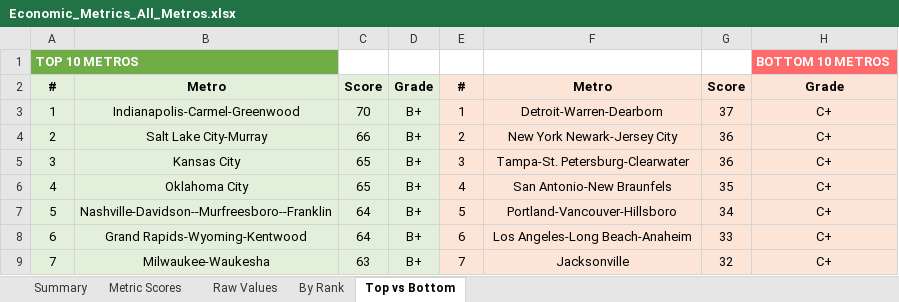
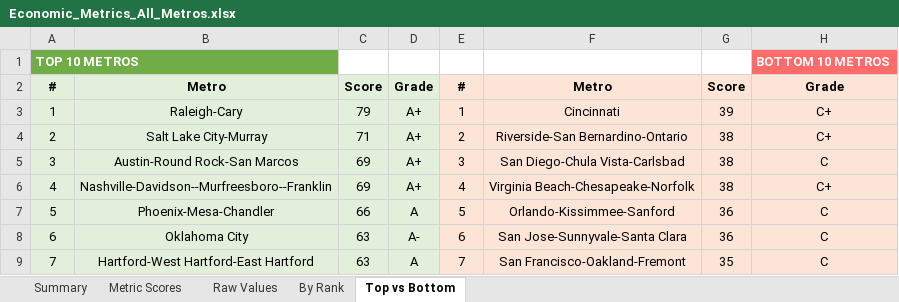
Before and after one commit to danielwipert/city.economic.health, an Excel workbook: Economic_Metrics_All_Metros.xlsx, sheet Top vs Bottom, drawn as a sheet; only a part is shown; values as stored, in another font and other column widths than the file's, no borders; the diff covers the shown part only; the diff names each change by its address in the sheet, - before the commit and + after, or states it on an @@ line.

```diff
--- a/Economic_Metrics_All_Metros.xlsx (sheet Top vs Bottom)
+++ b/Economic_Metrics_All_Metros.xlsx (sheet Top vs Bottom)
-B3: Indianapolis-Carmel-Greenwood
+B3: Raleigh-Cary
-C3: 70
+C3: 79
-D3:D6: B+
+D3:D6: A+
-F3: Detroit-Warren-Dearborn
+F3: Cincinnati
-G3: 37
+G3: 39
-C4: 66
+C4: 71
-F4: New York Newark-Jersey City
+F4: Riverside-San Bernardino-Ontario
-G4:G5: 36
+G4:G5: 38
-B5: Kansas City
+B5: Austin-Round Rock-San Marcos
-C5:C6: 65
+C5:C6: 69
-F5: Tampa-St. Petersburg-Clearwater
+F5: San Diego-Chula Vista-Carlsbad
-H5: C+
+H5: C
-B6: Oklahoma City
+B6: Nashville-Davidson--Murfreesboro--Franklin
-F6: San Antonio-New Braunfels
+F6: Virginia Beach-Chesapeake-Norfolk
-G6: 35
+G6: 38
-B7: Nashville-Davidson--Murfreesboro--Franklin
+B7: Phoenix-Mesa-Chandler
-C7: 64
+C7: 66
-D7: B+
+D7: A
-F7: Portland-Vancouver-Hillsboro
+F7: Orlando-Kissimmee-Sanford
-G7: 34
+G7: 36
-H7:H9: C+
+H7:H9: C
-B8: Grand Rapids-Wyoming-Kentwood
+B8: Oklahoma City
-C8: 64
+C8: 63
-D8: B+
+D8: A-
-F8: Los Angeles-Long Beach-Anaheim
+F8: San Jose-Sunnyvale-Santa Clara
-G8: 33
+G8: 36
-B9: Milwaukee-Waukesha
+B9: Hartford-West Hartford-East Hartford
-D9: B+
+D9: A
-F9: Jacksonville
+F9: San Francisco-Oakland-Fremont
-G9: 32
+G9: 35
```
Also changed, not shown: 15 edited cells elsewhere in this sheet, sheet Metric Scores, sheet Raw Values, sheet Summary, sheet By Rank, 2 other files.
